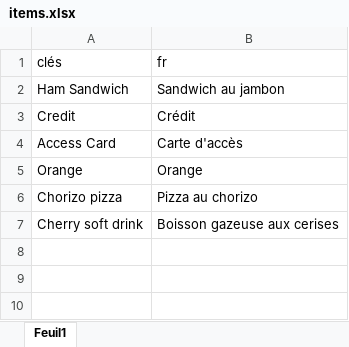
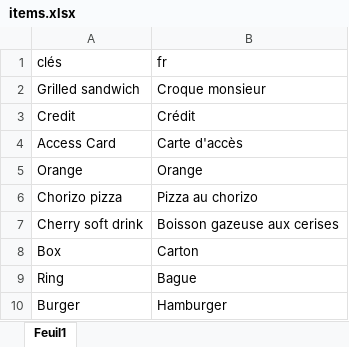
Before and after one commit to HenriMichelonEsimed/maquette1-iso, an Excel workbook: assets/i18n/items.xlsx, sheet Feuil1, drawn as a sheet; values as stored, in another font and other column widths than the file's, no borders; removed rows and columns are numbered as before the commit, all else as after; the diff names each change by its address in the sheet, - before the commit and + after, or states it on an @@ line.

```diff
--- a/assets/i18n/items.xlsx (sheet Feuil1)
+++ b/assets/i18n/items.xlsx (sheet Feuil1)
-row 2: Ham Sandwich | Sandwich au jambon
+row 2: Grilled sandwich | Croque monsieur
+row 8: Box | Carton
+row 9: Ring | Bague
+row 10: Burger | Hamburger
```
Also changed, not shown: assets/i18n/quest_main.xlsx, assets/i18n/quest_main_dialogs.xlsx, 47 other files.
